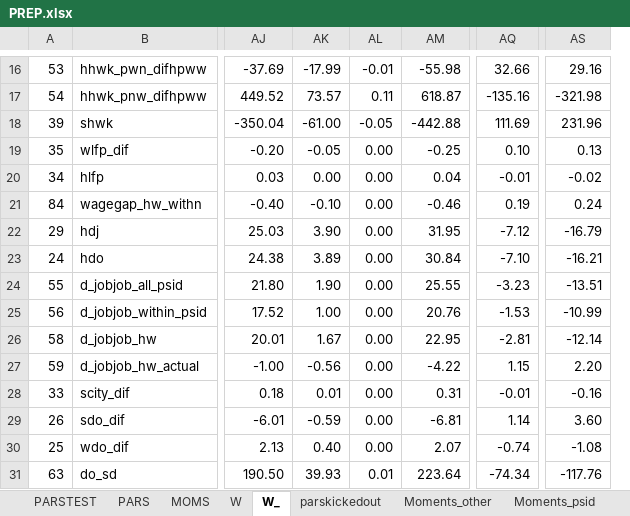
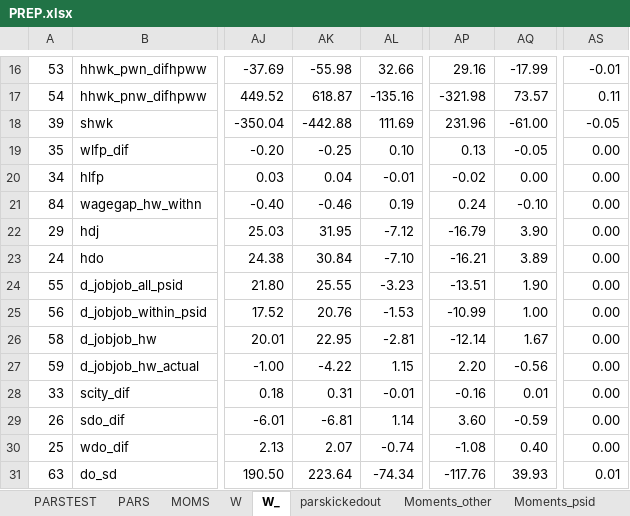
Before and after one commit to tranosov/JMP, an Excel workbook: input/PREP.xlsx, sheet W_, drawn as a sheet; only a part is shown, gaps mark what is left out; values as stored, in another font and other column widths than the file's, no borders; conditional formats not drawn; removed rows and columns are numbered as before the commit, all else as after; the diff covers the shown part only; the diff names each change by its address in the sheet, - before the commit and + after, or states it on an @@ line.

```diff
--- a/input/PREP.xlsx (sheet W_)
+++ b/input/PREP.xlsx (sheet W_)
-column AK, rows 16-31: -17.99 | 73.57 | -61.00 | -0.05 | 0.00 | -0.10 | 3.90 | 3.89 | 1.90 | 1.00 | 1.67 | -0.56 | 0.01 | -0.59 | 0.40 | 39.93
-column AL, rows 16-31: -0.01 | 0.11 | -0.05 | 0.00 | 0.00 | 0.00 | 0.00 | 0.00 | 0.00 | 0.00 | 0.00 | 0.00 | 0.00 | 0.00 | 0.00 | 0.01
+column AL, rows 16-31: 32.66 | -135.16 | 111.69 | 0.10 | -0.01 | 0.19 | -7.12 | -7.10 | -3.23 | -1.53 | -2.81 | 1.15 | -0.01 | 1.14 | -0.74 | -74.34
+column AP, rows 16-31: 29.16 | -321.98 | 231.96 | 0.13 | -0.02 | 0.24 | -16.79 | -16.21 | -13.51 | -10.99 | -12.14 | 2.20 | -0.16 | 3.60 | -1.08 | -117.76
-AQ16: 32.66
+AQ16: -17.99
-AS16: 29.16
+AS16: -0.01
-AQ17: -135.16
+AQ17: 73.57
-AS17: -321.98
+AS17: 0.11
-AQ18: 111.69
+AQ18: -61.00
-AS18: 231.96
+AS18: -0.05
-AQ19: 0.10
+AQ19: -0.05
-AS19: 0.13
+AS19: 0.00
-AQ20: -0.01
+AQ20: 0.00
-AS20: -0.02
+AS20: 0.00
-AQ21: 0.19
+AQ21: -0.10
-AS21: 0.24
+AS21: 0.00
-AQ22: -7.12
+AQ22: 3.90
-AS22: -16.79
+AS22: 0.00
-AQ23: -7.10
+AQ23: 3.89
-AS23: -16.21
+AS23: 0.00
-AQ24: -3.23
+AQ24: 1.90
-AS24: -13.51
+AS24: 0.00
-AQ25: -1.53
+AQ25: 1.00
-AS25: -10.99
+AS25: 0.00
-AQ26: -2.81
+AQ26: 1.67
-AS26: -12.14
+AS26: 0.00
-AQ27: 1.15
+AQ27: -0.56
-AS27: 2.20
+AS27: 0.00
-AQ28: -0.01
+AQ28: 0.01
-AS28: -0.16
+AS28: 0.00
-AQ29: 1.14
+AQ29: -0.59
-AS29: 3.60
+AS29: 0.00
-AQ30: -0.74
+AQ30: 0.40
-AS30: -1.08
+AS30: 0.00
-AQ31: -74.34
+AQ31: 39.93
-AS31: -117.76
+AS31: 0.01
```
Also changed, not shown: 4 added rows, 4 removed rows and 52 edited cells elsewhere in this sheet, sheet W, sheet MOMS, sheet PARS, sheet PARSTEST, formulas that keep their value, 3 other files.
